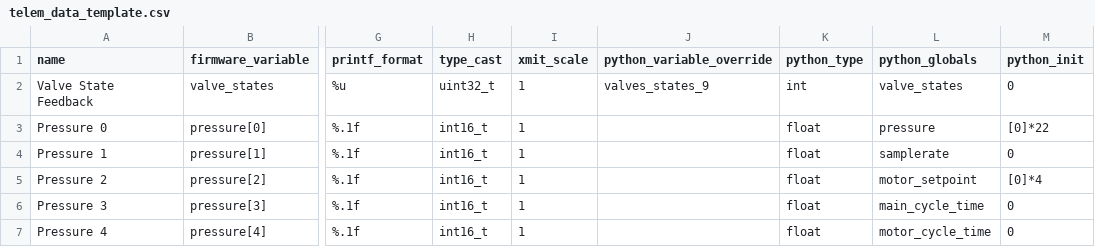
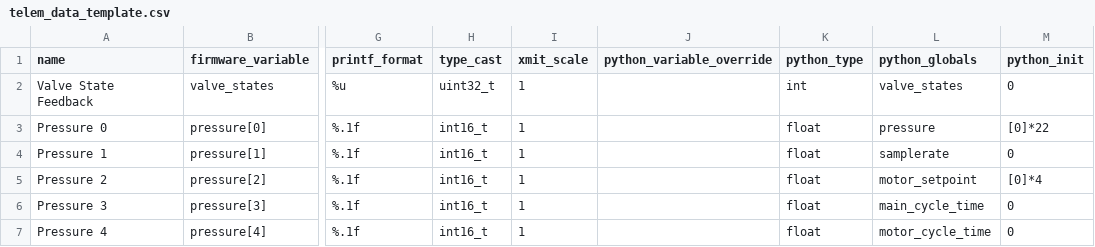
Before and after one commit to nkalan/MASA-firmware-libraries, a CSV file: SerialComms/python/telem_data_template.csv, drawn as a sheet; only a part is shown, gaps mark what is left out; the diff names each change by its address in the sheet, - before the commit and + after, or states it on an @@ line.

```diff
--- a/SerialComms/python/telem_data_template.csv
+++ b/SerialComms/python/telem_data_template.csv
-J2 (python_variable_override): valves_states_9
+J2 (python_variable_override): (empty)
```
Also changed, not shown: 2 other files.
